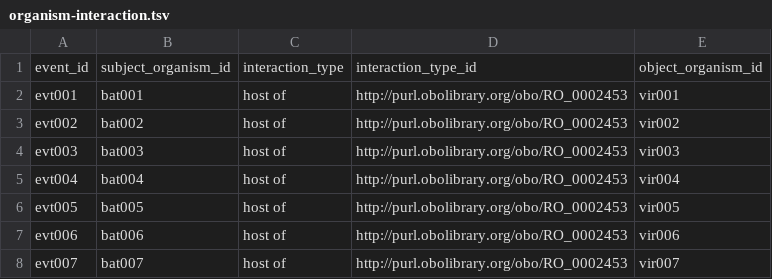
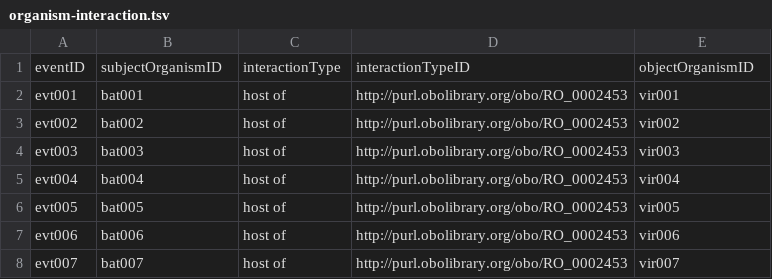
Before and after one commit to gbif/model-interactions, a TSV file: dbatvir/publishing-model/organism-interaction.tsv, drawn as a sheet; only a part is shown.

```diff
--- a/dbatvir/publishing-model/organism-interaction.tsv
+++ b/dbatvir/publishing-model/organism-interaction.tsv
@@ -1,2 +1,2 @@
-event_id	subject_organism_id	interaction_type	interaction_type_id	object_organism_id
+eventID	subjectOrganismID	interactionType	interactionTypeID	objectOrganismID
 evt001	bat001	host of	http://purl.obolibrary.org/obo/RO_0002453	vir001
```
Also changed, not shown: dbatvir/publishing-model/event.tsv, dbatvir/publishing-model/material-entity.tsv, 3 other files.
